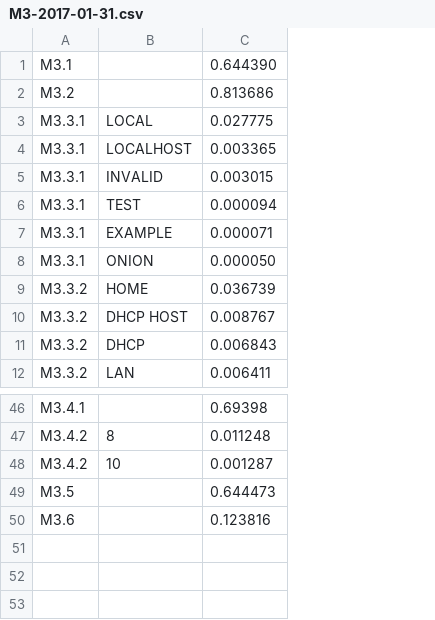
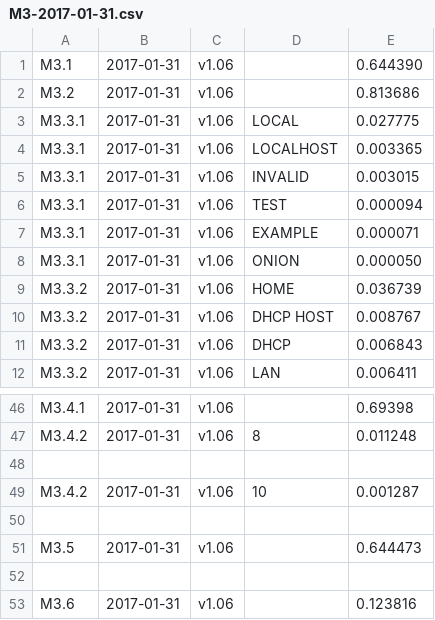
Before and after one commit to private-octopus/ithitools, a CSV file: data/M3-2017-01-31.csv, drawn as a sheet; only a part is shown, gaps mark what is left out; the diff names each change by its address in the sheet, - before the commit and + after, or states it on an @@ line.

```diff
--- a/data/M3-2017-01-31.csv
+++ b/data/M3-2017-01-31.csv
+column B, rows 1-12: all 2017-01-31; rows 46-47: 2017-01-31 | 2017-01-31; row 49: 2017-01-31; row 51: 2017-01-31; row 53: 2017-01-31
+column C, rows 1-12: all v1.06; rows 46-47: v1.06 | v1.06; row 49: v1.06; row 51: v1.06; row 53: v1.06
+row 48: (empty)
+row 50: (empty)
+row 52: (empty)
```
Also changed, not shown: data/M3-2017-02-28.csv, data/M5-2017-01-31.csv, 14 other files.
